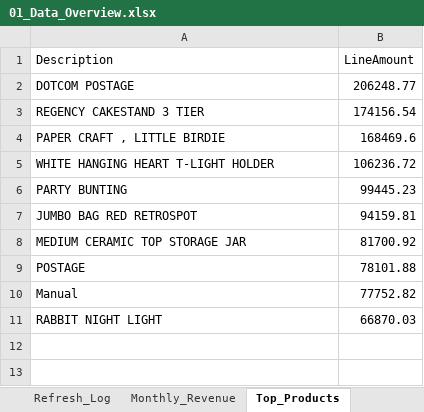
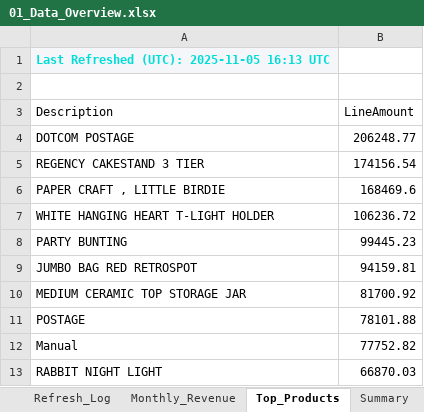
Before and after one commit to HuzeifKhan/Ecommerce-Finance-Analytics-Portfolio, an Excel workbook: 04_Excel/01_Data_Overview.xlsx, sheet Top_Products, drawn as a sheet; values as stored, in another font and other column widths than the file's, no borders; the diff names each change by its address in the sheet, - before the commit and + after, or states it on an @@ line.

Commit message:
chore(report): refresh PDF + Excel snapshots (KPI, Overview, Notes)

```diff
--- a/04_Excel/01_Data_Overview.xlsx (sheet Top_Products)
+++ b/04_Excel/01_Data_Overview.xlsx (sheet Top_Products)
+sheet tab: Summary
+row 1: Last Refreshed (UTC): 2025-11-05 16:13 UTC
+row 2: (empty)
```
Also changed, not shown: sheet Monthly_Revenue, sheet Columns, sheet Data_Quality, sheet Refresh_Log, 04_Excel/Dashboard_Notes.xlsx, 04_Excel/KPI_Snapshot.xlsx, 5 other files.
